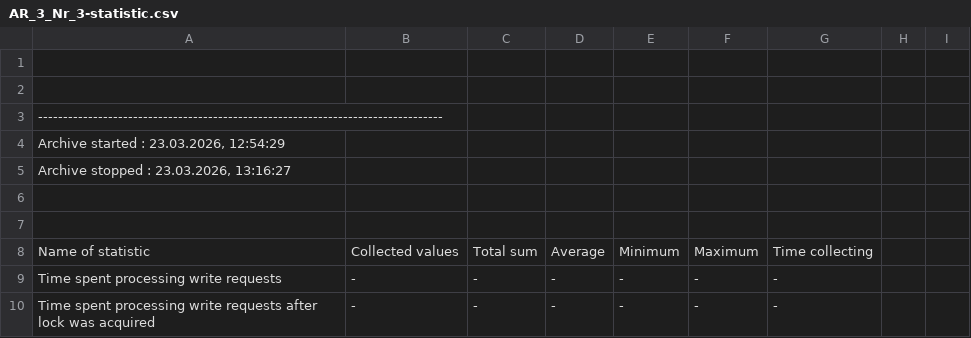
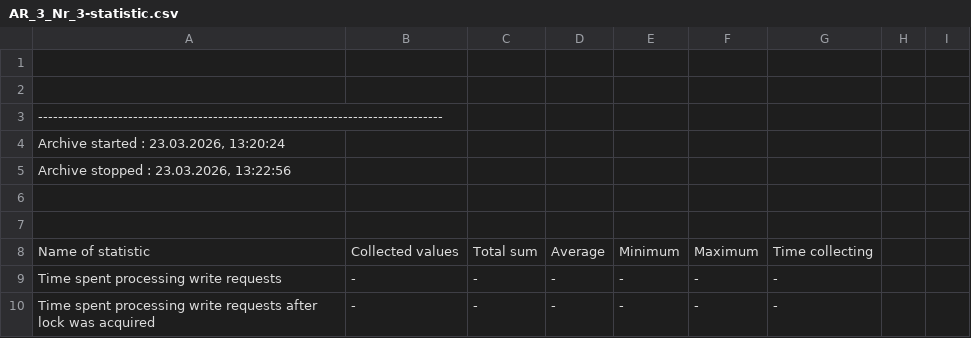
Before and after one commit to TheLuckyMiner/SmartHouse, a CSV file: db/wincc_oa/VA_0003/AR_3_Nr_3-statistic.csv, drawn as a sheet; only a part is shown.

```diff
--- a/db/wincc_oa/VA_0003/AR_3_Nr_3-statistic.csv
+++ b/db/wincc_oa/VA_0003/AR_3_Nr_3-statistic.csv
@@ -3,4 +3,4 @@
 ---------------------------------------------------------------------------------
-Archive started : 23.03.2026, 12:54:29
-Archive stopped : 23.03.2026, 13:16:27
+Archive started : 23.03.2026, 13:20:24
+Archive stopped : 23.03.2026, 13:22:56
 
```
Also changed, not shown: db/wincc_oa/VA_0000/AR_0_Nr_0-statistic.csv, db/wincc_oa/VA_0001/AR_1_Nr_1-statistic.csv, 50 other files.
